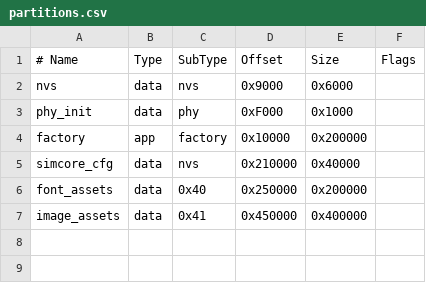
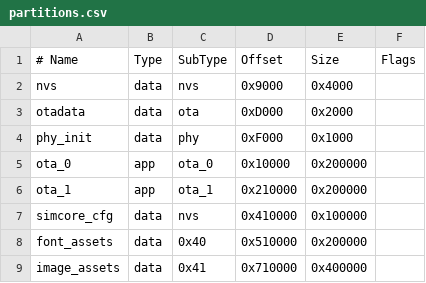
Before and after one commit to Pitrig/pitrig, a CSV file: firmware/partitions.csv, drawn as a sheet.

```diff
--- a/firmware/partitions.csv
+++ b/firmware/partitions.csv
@@ -1,7 +1,9 @@
 # Name,       Type, SubType, Offset,   Size,     Flags
-nvs,          data, nvs,     0x9000,   0x6000,
+nvs,          data, nvs,     0x9000,   0x4000,
+otadata,      data, ota,     0xD000,   0x2000,
 phy_init,     data, phy,     0xF000,   0x1000,
-factory,      app,  factory, 0x10000,  0x200000,
-simcore_cfg,  data, nvs,     0x210000, 0x40000,
-font_assets,  data, 0x40,    0x250000, 0x200000,
-image_assets, data, 0x41,    0x450000, 0x400000,
+ota_0,        app,  ota_0,   0x10000,  0x200000,
+ota_1,        app,  ota_1,   0x210000, 0x200000,
+simcore_cfg,  data, nvs,     0x410000, 0x100000,
+font_assets,  data, 0x40,    0x510000, 0x200000,
+image_assets, data, 0x41,    0x710000, 0x400000,
```
Also changed, not shown: 45 other files.
